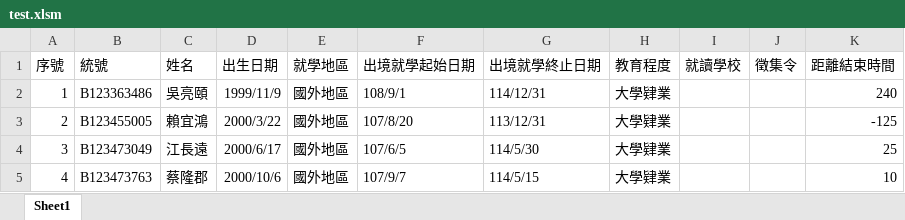
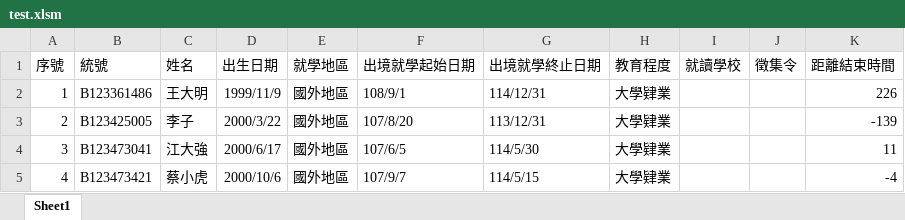
Before and after one commit to jim2832/MilitaryDraftNotifier, an Excel workbook: test.xlsm, sheet Sheet1, drawn as a sheet; values as stored, in another font and other column widths than the file's, no borders; the diff names each change by its address in the sheet, - before the commit and + after, or states it on an @@ line.

```diff
--- a/test.xlsm (sheet Sheet1)
+++ b/test.xlsm (sheet Sheet1)
-B2 (統號): B123363486
+B2 (統號): B123361486
-C2 (姓名): 吳亮頤
+C2 (姓名): 王大明
-K2 (距離結束時間): 240
+K2 (距離結束時間): 226
-B3 (統號): B123455005
+B3 (統號): B123425005
-C3 (姓名): 賴宜鴻
+C3 (姓名): 李子
-K3 (距離結束時間): -125
+K3 (距離結束時間): -139
-B4 (統號): B123473049
+B4 (統號): B123473041
-C4 (姓名): 江長遠
+C4 (姓名): 江大強
-K4 (距離結束時間): 25
+K4 (距離結束時間): 11
-B5 (統號): B123473763
+B5 (統號): B123473421
-C5 (姓名): 蔡隆郡
+C5 (姓名): 蔡小虎
-K5 (距離結束時間): 10
+K5 (距離結束時間): -4
```
Also changed, not shown: out.xlsm, 4 other files.
